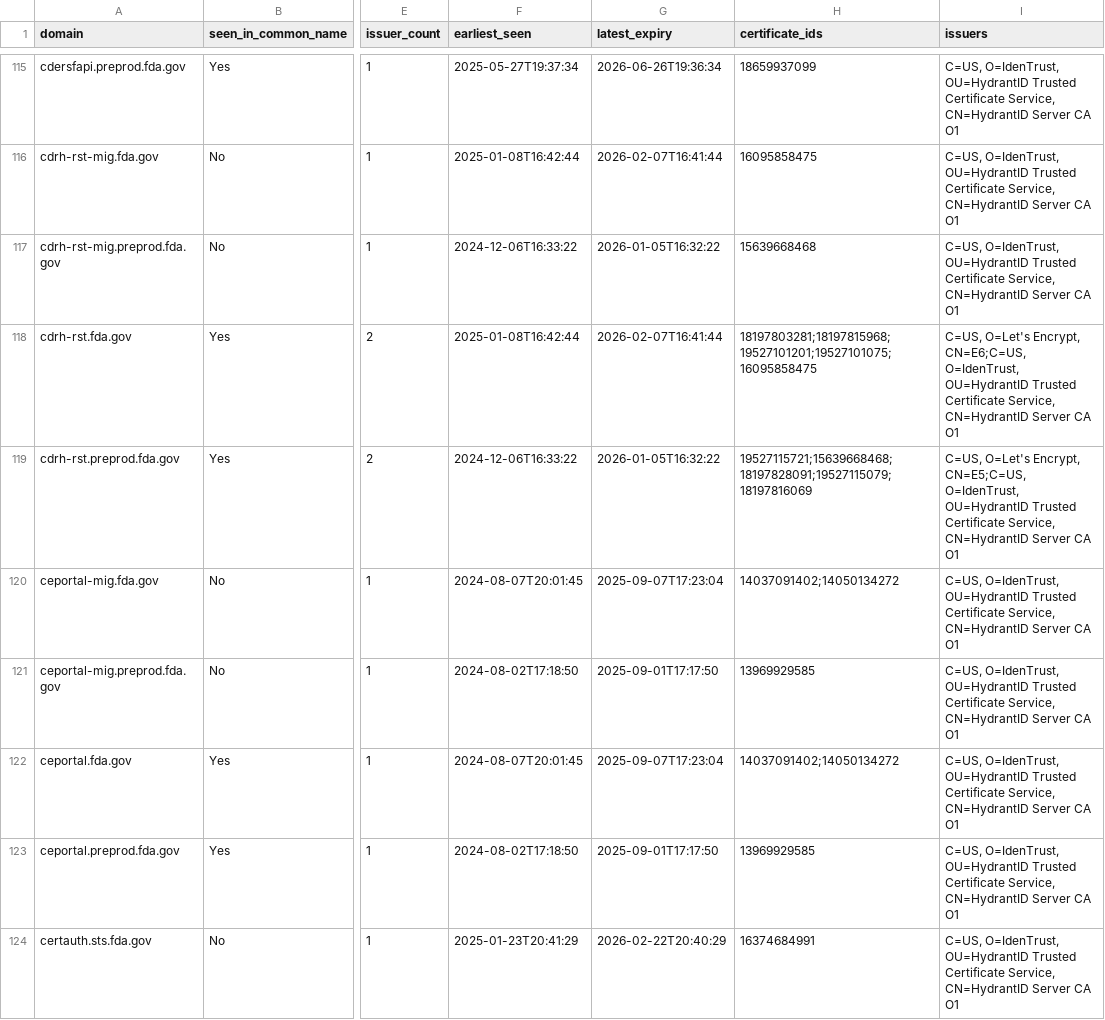
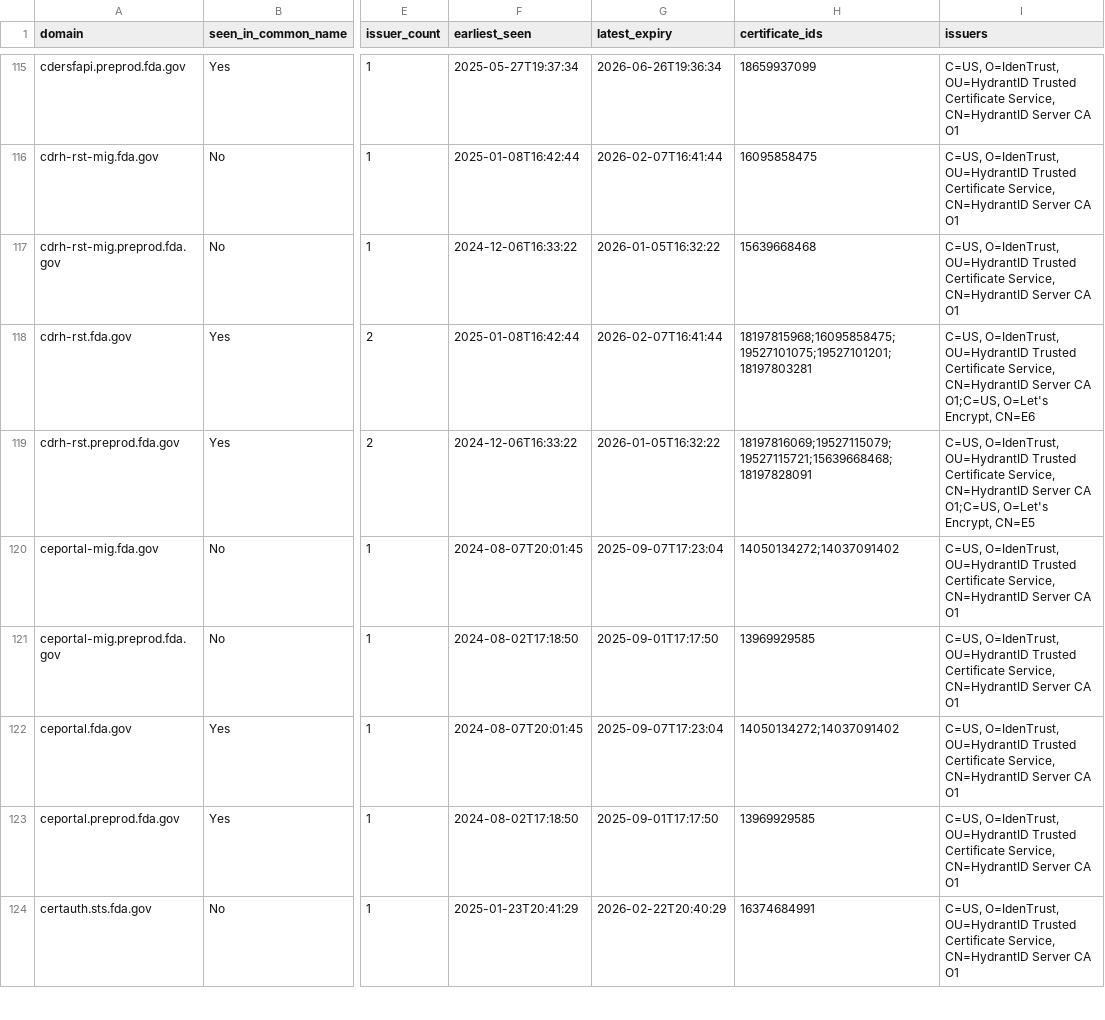
Before and after one commit to fartbagxp/gov-domains, a CSV file: data/csv/domain.fda.gov.csv, drawn as a sheet; only a part is shown, gaps mark what is left out; the diff covers the shown part only; the diff names each change by its address in the sheet, - before the commit and + after, or states it on an @@ line.

```diff
--- a/data/csv/domain.fda.gov.csv
+++ b/data/csv/domain.fda.gov.csv
-H118 (certificate_ids): 18197803281;18197815968;19527101201;19527101075;16095858475
+H118 (certificate_ids): 18197815968;16095858475;19527101075;19527101201;18197803281
-I118 (issuers): C=US, O=Let's Encrypt, CN=E6;C=US, O=IdenTrust, OU=HydrantID Trusted Certificate Service, CN=HydrantID Server CA O1
+I118 (issuers): C=US, O=IdenTrust, OU=HydrantID Trusted Certificate Service, CN=HydrantID Server CA O1;C=US, O=Let's Encrypt, CN=E6
-H119 (certificate_ids): 19527115721;15639668468;18197828091;19527115079;18197816069
+H119 (certificate_ids): 18197816069;19527115079;19527115721;15639668468;18197828091
-I119 (issuers): C=US, O=Let's Encrypt, CN=E5;C=US, O=IdenTrust, OU=HydrantID Trusted Certificate Service, CN=HydrantID Server CA O1
+I119 (issuers): C=US, O=IdenTrust, OU=HydrantID Trusted Certificate Service, CN=HydrantID Server CA O1;C=US, O=Let's Encrypt, CN=E5
-H120 (certificate_ids): 14037091402;14050134272
+H120 (certificate_ids): 14050134272;14037091402
-H122 (certificate_ids): 14037091402;14050134272
+H122 (certificate_ids): 14050134272;14037091402
```
Also changed, not shown: 2 added rows, 2 removed rows and 141 edited cells elsewhere in this file, data/csv/domain.cdc.gov.csv, data/csv/domain.faa.gov.csv, 20 other files.
